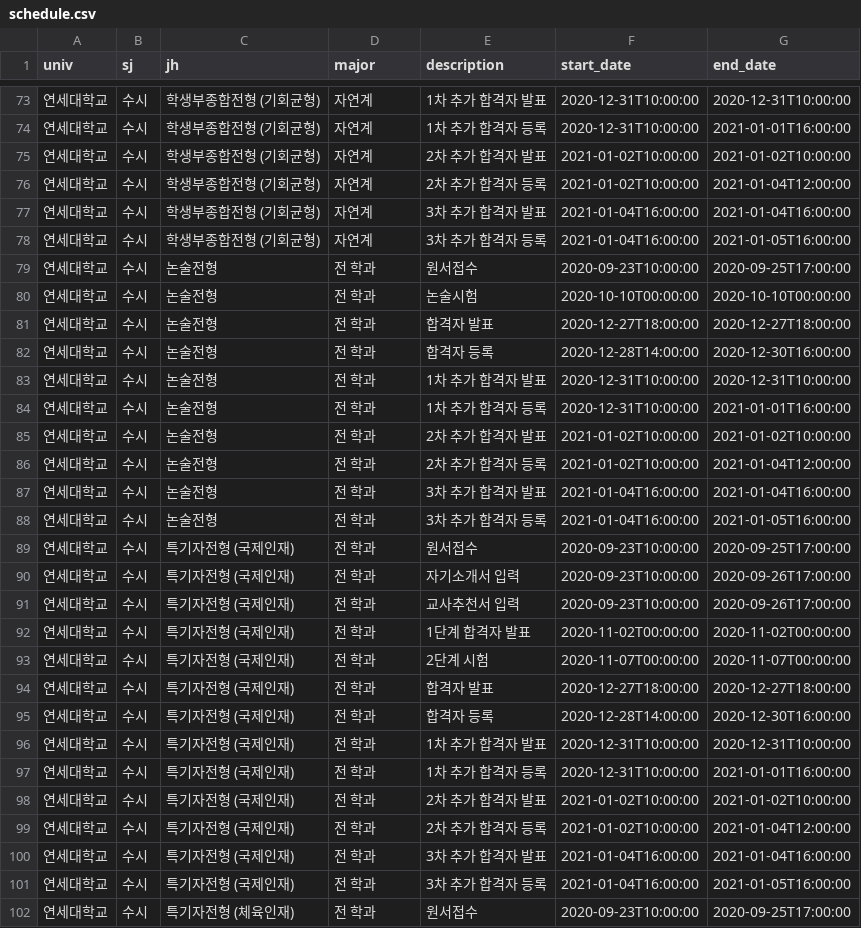
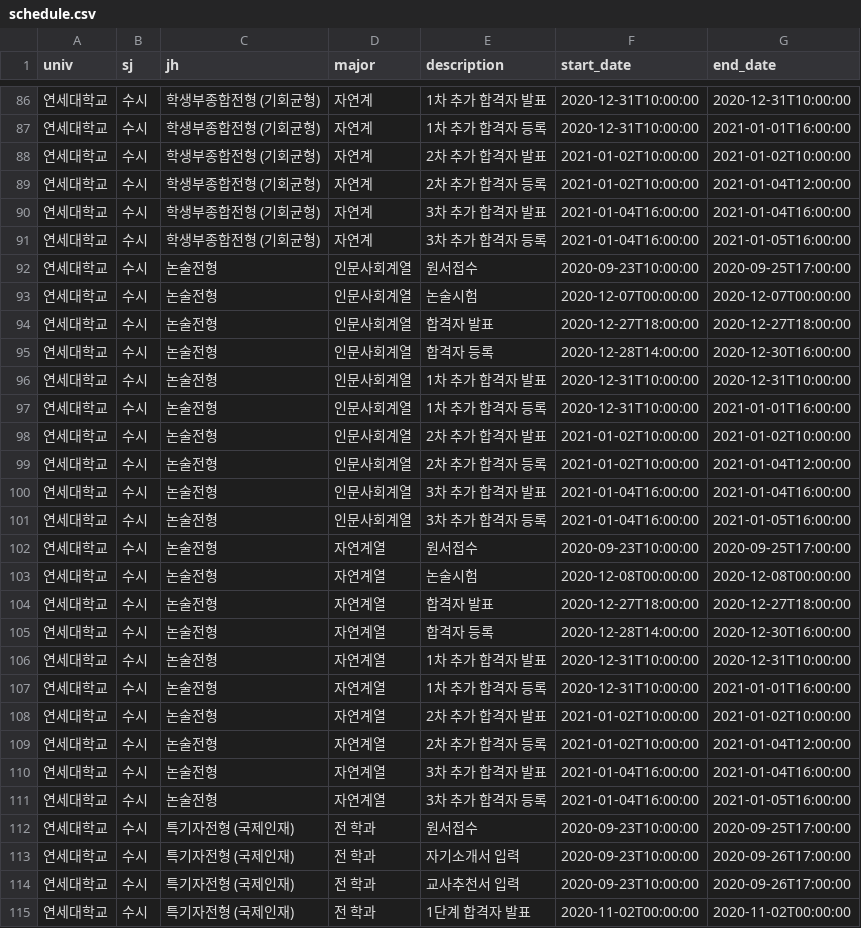
Before and after one commit to podobong/input, a CSV file: csv/연세대학교/schedule.csv, drawn as a sheet; only a part is shown, gaps mark what is left out; the shorter side is filled out with more unchanged rows; the diff covers the shown part only.

```diff
--- a/csv/연세대학교/schedule.csv
+++ b/csv/연세대학교/schedule.csv
@@ -78,12 +91,22 @@ univ,sj,jh,major,description,start_date,end_date
 연세대학교,수시,학생부종합전형 (기회균형),자연계,3차 추가 합격자 등록,2021-01-04T16:00:00,2021-01-05T16:00:00
-연세대학교,수시,논술전형,전 학과,원서접수,2020-09-23T10:00:00,2020-09-25T17:00:00
-연세대학교,수시,논술전형,전 학과,논술시험,2020-10-10T00:00:00,2020-10-10T00:00:00
-연세대학교,수시,논술전형,전 학과,합격자 발표,2020-12-27T18:00:00,2020-12-27T18:00:00
-연세대학교,수시,논술전형,전 학과,합격자 등록,2020-12-28T14:00:00,2020-12-30T16:00:00
-연세대학교,수시,논술전형,전 학과,1차 추가 합격자 발표,2020-12-31T10:00:00,2020-12-31T10:00:00
-연세대학교,수시,논술전형,전 학과,1차 추가 합격자 등록,2020-12-31T10:00:00,2021-01-01T16:00:00
-연세대학교,수시,논술전형,전 학과,2차 추가 합격자 발표,2021-01-02T10:00:00,2021-01-02T10:00:00
-연세대학교,수시,논술전형,전 학과,2차 추가 합격자 등록,2021-01-02T10:00:00,2021-01-04T12:00:00
-연세대학교,수시,논술전형,전 학과,3차 추가 합격자 발표,2021-01-04T16:00:00,2021-01-04T16:00:00
-연세대학교,수시,논술전형,전 학과,3차 추가 합격자 등록,2021-01-04T16:00:00,2021-01-05T16:00:00
+연세대학교,수시,논술전형,인문사회계열,원서접수,2020-09-23T10:00:00,2020-09-25T17:00:00
+연세대학교,수시,논술전형,인문사회계열,논술시험,2020-12-07T00:00:00,2020-12-07T00:00:00
+연세대학교,수시,논술전형,인문사회계열,합격자 발표,2020-12-27T18:00:00,2020-12-27T18:00:00
+연세대학교,수시,논술전형,인문사회계열,합격자 등록,2020-12-28T14:00:00,2020-12-30T16:00:00
+연세대학교,수시,논술전형,인문사회계열,1차 추가 합격자 발표,2020-12-31T10:00:00,2020-12-31T10:00:00
+연세대학교,수시,논술전형,인문사회계열,1차 추가 합격자 등록,2020-12-31T10:00:00,2021-01-01T16:00:00
+연세대학교,수시,논술전형,인문사회계열,2차 추가 합격자 발표,2021-01-02T10:00:00,2021-01-02T10:00:00
+연세대학교,수시,논술전형,인문사회계열,2차 추가 합격자 등록,2021-01-02T10:00:00,2021-01-04T12:00:00
+연세대학교,수시,논술전형,인문사회계열,3차 추가 합격자 발표,2021-01-04T16:00:00,2021-01-04T16:00:00
+연세대학교,수시,논술전형,인문사회계열,3차 추가 합격자 등록,2021-01-04T16:00:00,2021-01-05T16:00:00
+연세대학교,수시,논술전형,자연계열,원서접수,2020-09-23T10:00:00,2020-09-25T17:00:00
+연세대학교,수시,논술전형,자연계열,논술시험,2020-12-08T00:00:00,2020-12-08T00:00:00
+연세대학교,수시,논술전형,자연계열,합격자 발표,2020-12-27T18:00:00,2020-12-27T18:00:00
+연세대학교,수시,논술전형,자연계열,합격자 등록,2020-12-28T14:00:00,2020-12-30T16:00:00
+연세대학교,수시,논술전형,자연계열,1차 추가 합격자 발표,2020-12-31T10:00:00,2020-12-31T10:00:00
+연세대학교,수시,논술전형,자연계열,1차 추가 합격자 등록,2020-12-31T10:00:00,2021-01-01T16:00:00
+연세대학교,수시,논술전형,자연계열,2차 추가 합격자 발표,2021-01-02T10:00:00,2021-01-02T10:00:00
+연세대학교,수시,논술전형,자연계열,2차 추가 합격자 등록,2021-01-02T10:00:00,2021-01-04T12:00:00
+연세대학교,수시,논술전형,자연계열,3차 추가 합격자 발표,2021-01-04T16:00:00,2021-01-04T16:00:00
+연세대학교,수시,논술전형,자연계열,3차 추가 합격자 등록,2021-01-04T16:00:00,2021-01-05T16:00:00
 연세대학교,수시,특기자전형 (국제인재),전 학과,원서접수,2020-09-23T10:00:00,2020-09-25T17:00:00
```
Also changed, not shown: 13 added rows and 9 edited cells elsewhere in this file.
